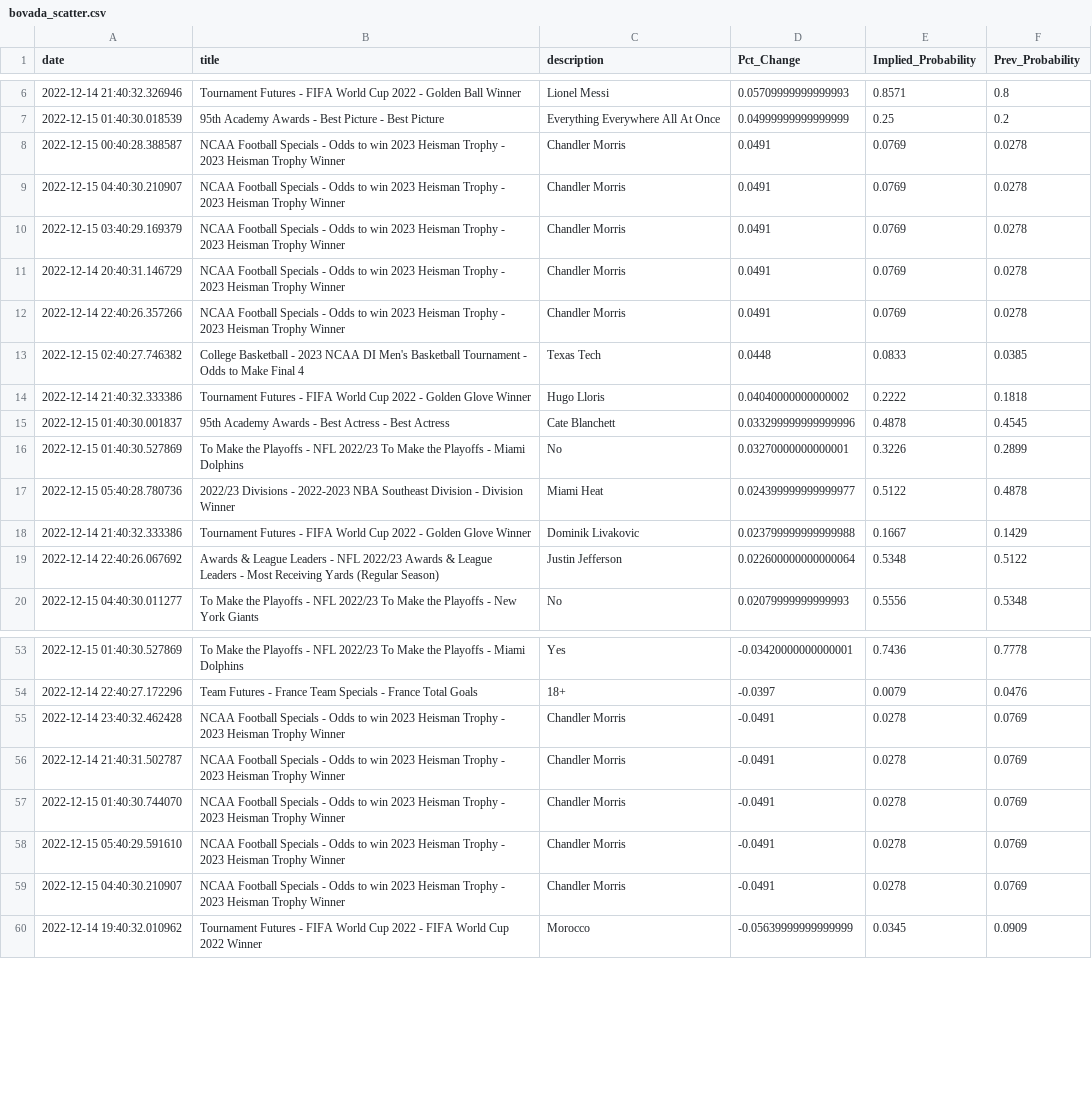
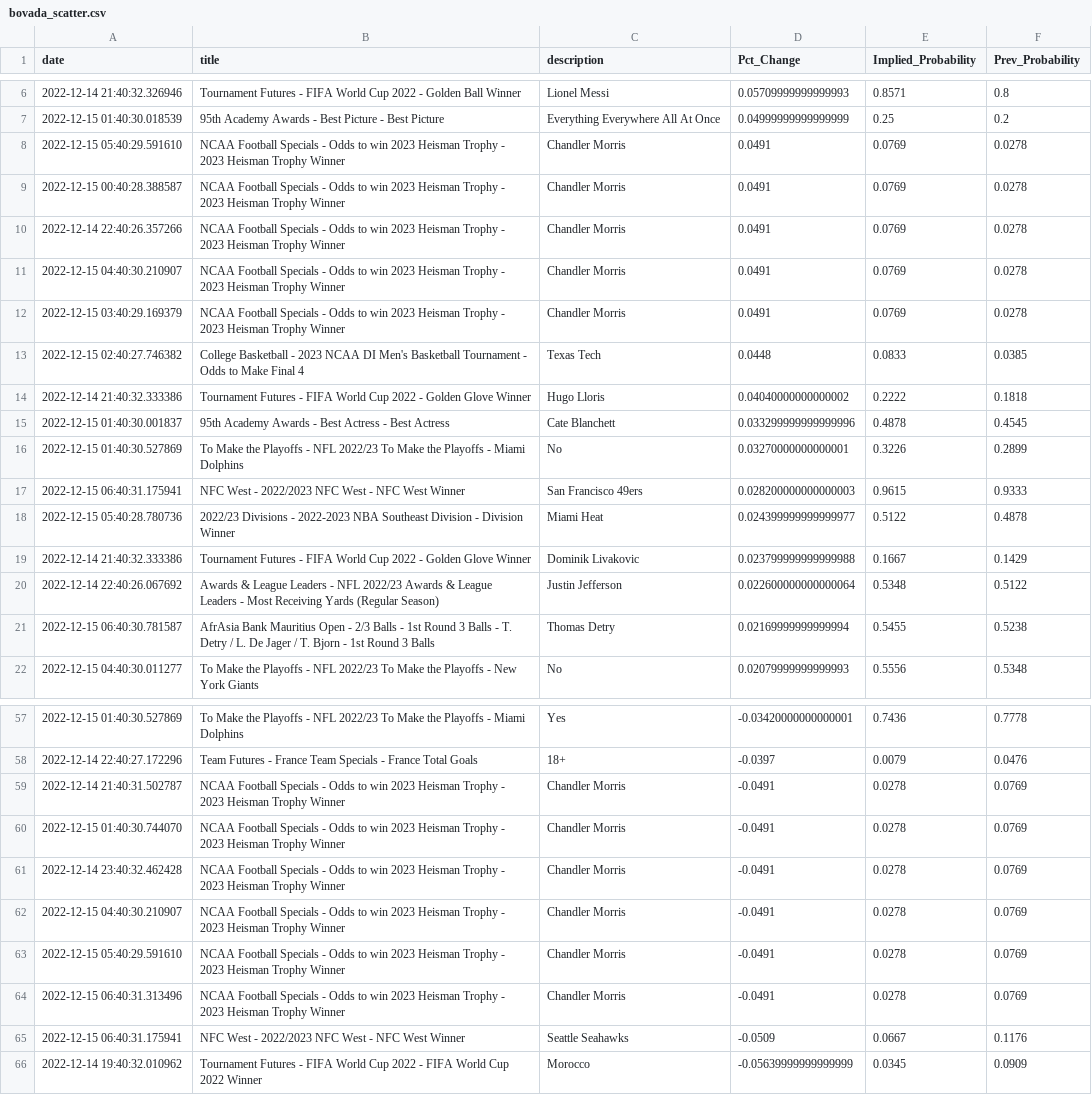
Before and after one commit to aaroncolesmith/bovada_data, a CSV file: bovada_scatter.csv, drawn as a sheet; only a part is shown, gaps mark what is left out; the diff covers the shown part only.

```diff
--- a/bovada_scatter.csv
+++ b/bovada_scatter.csv
@@ -7,7 +7,7 @@ date,title,description,Pct_Change,Implied_Probability,Prev_Probability
 2022-12-15 01:40:30.018539,95th Academy Awards - Best Picture - Best Picture,Everything Everywhere All At Once,0.04999999999999999,0.25,0.2
+2022-12-15 05:40:29.591610,NCAA Football Specials - Odds to win 2023 Heisman Trophy - 2023 Heisman Trophy Winner,Chandler Morris,0.0491,0.0769,0.0278
 2022-12-15 00:40:28.388587,NCAA Football Specials - Odds to win 2023 Heisman Trophy - 2023 Heisman Trophy Winner,Chandler Morris,0.0491,0.0769,0.0278
+2022-12-14 22:40:26.357266,NCAA Football Specials - Odds to win 2023 Heisman Trophy - 2023 Heisman Trophy Winner,Chandler Morris,0.0491,0.0769,0.0278
 2022-12-15 04:40:30.210907,NCAA Football Specials - Odds to win 2023 Heisman Trophy - 2023 Heisman Trophy Winner,Chandler Morris,0.0491,0.0769,0.0278
 2022-12-15 03:40:29.169379,NCAA Football Specials - Odds to win 2023 Heisman Trophy - 2023 Heisman Trophy Winner,Chandler Morris,0.0491,0.0769,0.0278
-2022-12-14 20:40:31.146729,NCAA Football Specials - Odds to win 2023 Heisman Trophy - 2023 Heisman Trophy Winner,Chandler Morris,0.0491,0.0769,0.0278
-2022-12-14 22:40:26.357266,NCAA Football Specials - Odds to win 2023 Heisman Trophy - 2023 Heisman Trophy Winner,Chandler Morris,0.0491,0.0769,0.0278
 2022-12-15 02:40:27.746382,College Basketball - 2023 NCAA DI Men's Basketball Tournament - Odds to Make Final 4,Texas Tech,0.0448,0.0833,0.0385
@@ -16,2 +16,3 @@ date,title,description,Pct_Change,Implied_Probability,Prev_Probability
 2022-12-15 01:40:30.527869,To Make the Playoffs - NFL 2022/23 To Make the Playoffs - Miami Dolphins,No,0.03270000000000001,0.3226,0.2899
+2022-12-15 06:40:31.175941,NFC West - 2022/2023 NFC West - NFC West Winner,San Francisco 49ers,0.028200000000000003,0.9615,0.9333
 2022-12-15 05:40:28.780736,2022/23 Divisions - 2022-2023 NBA Southeast Division - Division Winner,Miami Heat,0.024399999999999977,0.5122,0.4878
@@ -19,2 +20,3 @@ date,title,description,Pct_Change,Implied_Probability,Prev_Probability
 2022-12-14 22:40:26.067692,Awards & League Leaders - NFL 2022/23 Awards & League Leaders - Most Receiving Yards (Regular Season),Justin Jefferson,0.022600000000000064,0.5348,0.5122
+2022-12-15 06:40:30.781587,AfrAsia Bank Mauritius Open - 2/3 Balls - 1st Round 3 Balls - T. Detry / L. De Jager / T. Bjorn - 1st Round 3 Balls,Thomas Detry,0.02169999999999994,0.5455,0.5238
 2022-12-15 04:40:30.011277,To Make the Playoffs - NFL 2022/23 To Make the Playoffs - New York Giants,No,0.02079999999999993,0.5556,0.5348
@@ -54,7 +58,9 @@ date,title,description,Pct_Change,Implied_Probability,Prev_Probability
 2022-12-14 22:40:27.172296,Team Futures - France Team Specials - France Total Goals,18+,-0.0397,0.0079,0.0476
-2022-12-14 23:40:32.462428,NCAA Football Specials - Odds to win 2023 Heisman Trophy - 2023 Heisman Trophy Winner,Chandler Morris,-0.0491,0.0278,0.0769
 2022-12-14 21:40:31.502787,NCAA Football Specials - Odds to win 2023 Heisman Trophy - 2023 Heisman Trophy Winner,Chandler Morris,-0.0491,0.0278,0.0769
 2022-12-15 01:40:30.744070,NCAA Football Specials - Odds to win 2023 Heisman Trophy - 2023 Heisman Trophy Winner,Chandler Morris,-0.0491,0.0278,0.0769
+2022-12-14 23:40:32.462428,NCAA Football Specials - Odds to win 2023 Heisman Trophy - 2023 Heisman Trophy Winner,Chandler Morris,-0.0491,0.0278,0.0769
+2022-12-15 04:40:30.210907,NCAA Football Specials - Odds to win 2023 Heisman Trophy - 2023 Heisman Trophy Winner,Chandler Morris,-0.0491,0.0278,0.0769
 2022-12-15 05:40:29.591610,NCAA Football Specials - Odds to win 2023 Heisman Trophy - 2023 Heisman Trophy Winner,Chandler Morris,-0.0491,0.0278,0.0769
-2022-12-15 04:40:30.210907,NCAA Football Specials - Odds to win 2023 Heisman Trophy - 2023 Heisman Trophy Winner,Chandler Morris,-0.0491,0.0278,0.0769
+2022-12-15 06:40:31.313496,NCAA Football Specials - Odds to win 2023 Heisman Trophy - 2023 Heisman Trophy Winner,Chandler Morris,-0.0491,0.0278,0.0769
+2022-12-15 06:40:31.175941,NFC West - 2022/2023 NFC West - NFC West Winner,Seattle Seahawks,-0.0509,0.0667,0.1176
 2022-12-14 19:40:32.010962,Tournament Futures - FIFA World Cup 2022 - FIFA World Cup 2022 Winner,Morocco,-0.05639999999999999,0.0345,0.0909
```
Also changed, not shown: 2 added rows and 2 moved rows elsewhere in this file, 1 other file.
